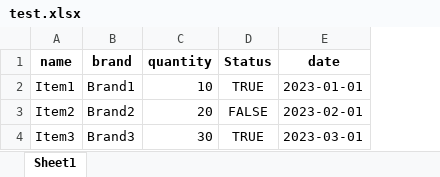
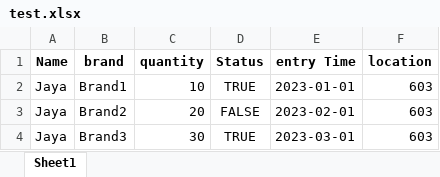
Before and after one commit to ZaneFerns360/fast-api-xls-upload, an Excel workbook: test.xlsx, sheet Sheet1, drawn as a sheet; values as stored, in another font and other column widths than the file's, no borders; removed rows and columns are numbered as before the commit, all else as after; the diff names each change by its address in the sheet, - before the commit and + after, or states it on an @@ line.

```diff
--- a/test.xlsx (sheet Sheet1)
+++ b/test.xlsx (sheet Sheet1)
-column A (name), rows 2-4: Item1 | Item2 | Item3
+column A (Name), rows 2-4: all Jaya
+column F (location), rows 2-4: all 603
-E1: date
+E1: entry Time
```
Also changed, not shown: 2 other files.
